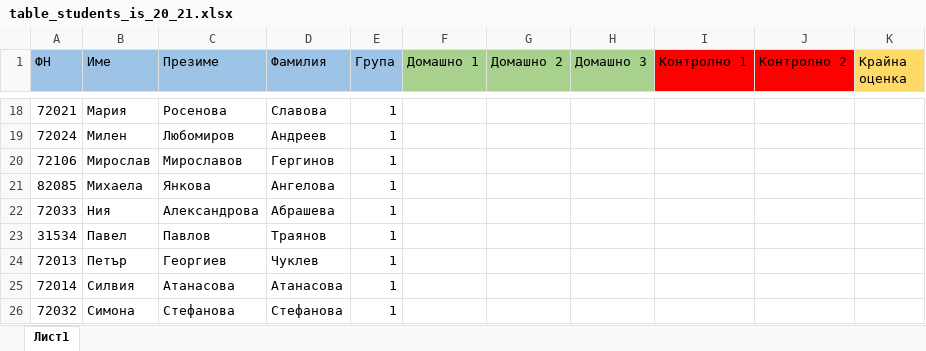
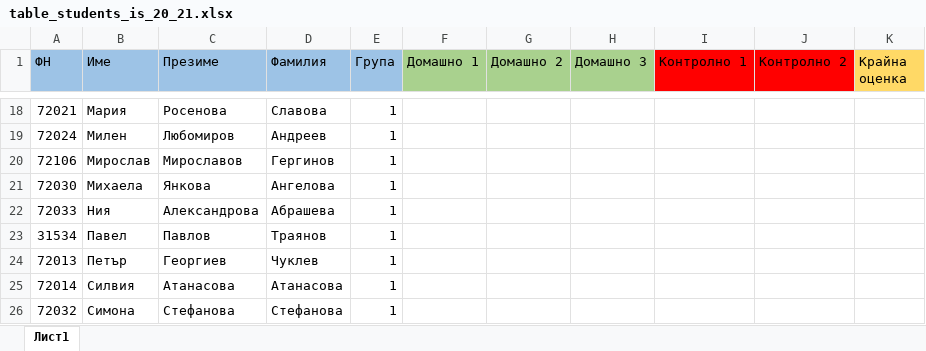
Before and after one commit to VeselinTodorov2000/FMI-notes-for-programming, an Excel workbook: table_students_is_20_21.xlsx, sheet Лист1, drawn as a sheet; only a part is shown, gaps mark what is left out; values as stored, in another font and other column widths than the file's, no borders; the diff names each change by its address in the sheet, - before the commit and + after, or states it on an @@ line.

```diff
--- a/table_students_is_20_21.xlsx (sheet Лист1)
+++ b/table_students_is_20_21.xlsx (sheet Лист1)
-A21 (ФН): 82085
+A21 (ФН): 72030
```
Also changed, not shown: 1 other file.
